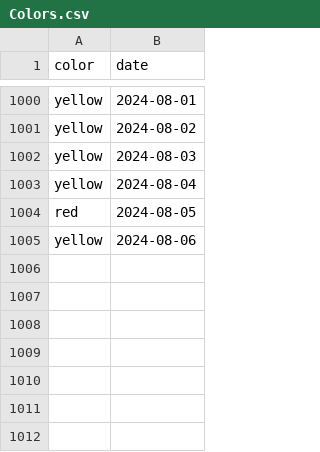
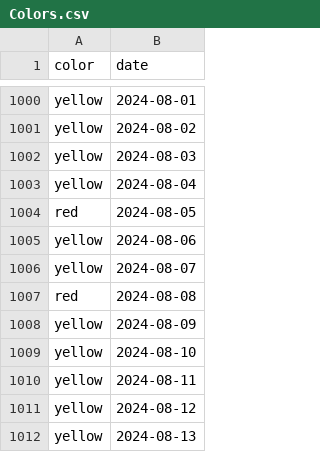
Before and after one commit to shibaji7/SD_RT_SWF_Monitoring, a CSV file: assets/data/Colors.csv, drawn as a sheet; only a part is shown, gaps mark what is left out.

```diff
--- a/assets/data/Colors.csv
+++ b/assets/data/Colors.csv
@@ -1005 +1005,8 @@ red,2024-08-05
 yellow,2024-08-06
+yellow,2024-08-07
+red,2024-08-08
+yellow,2024-08-09
+yellow,2024-08-10
+yellow,2024-08-11
+yellow,2024-08-12
+yellow,2024-08-13
```
Also changed, not shown: 44 other files.
